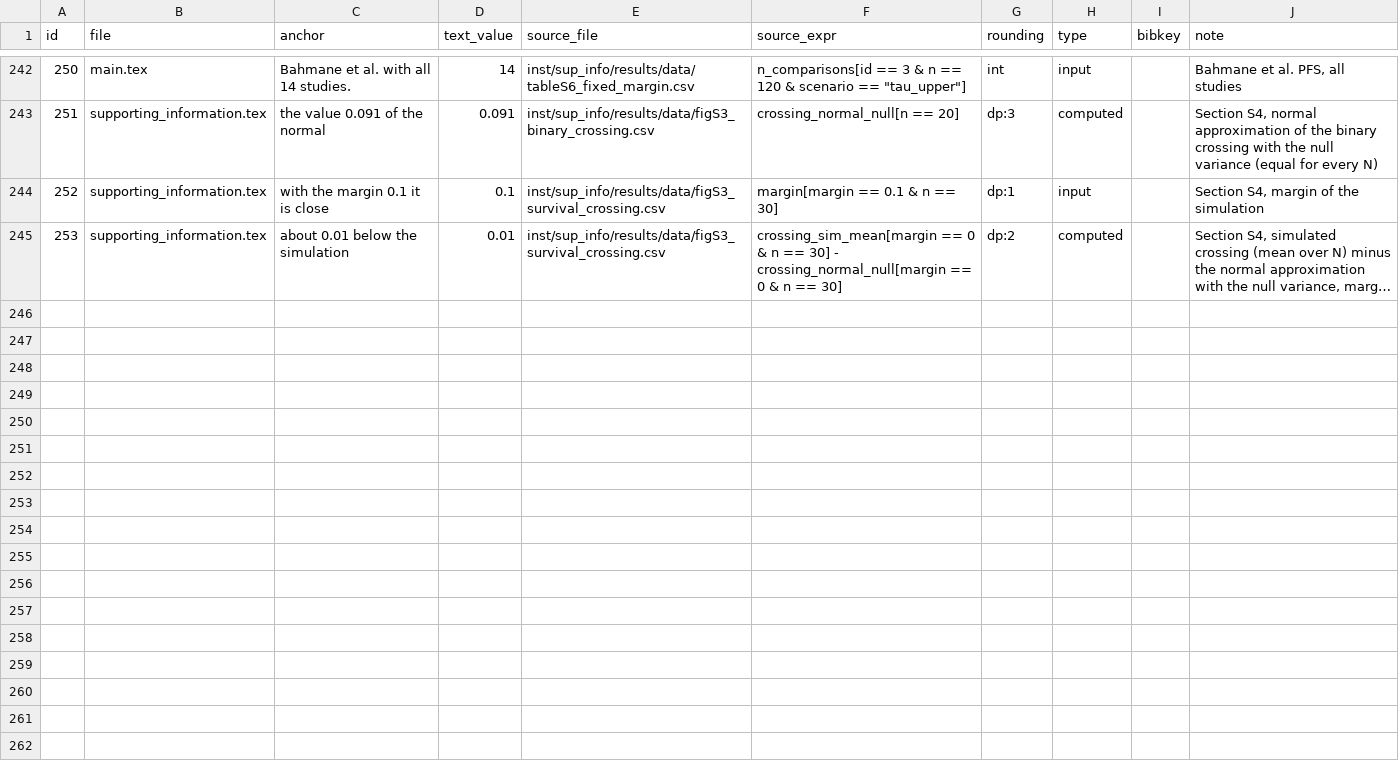
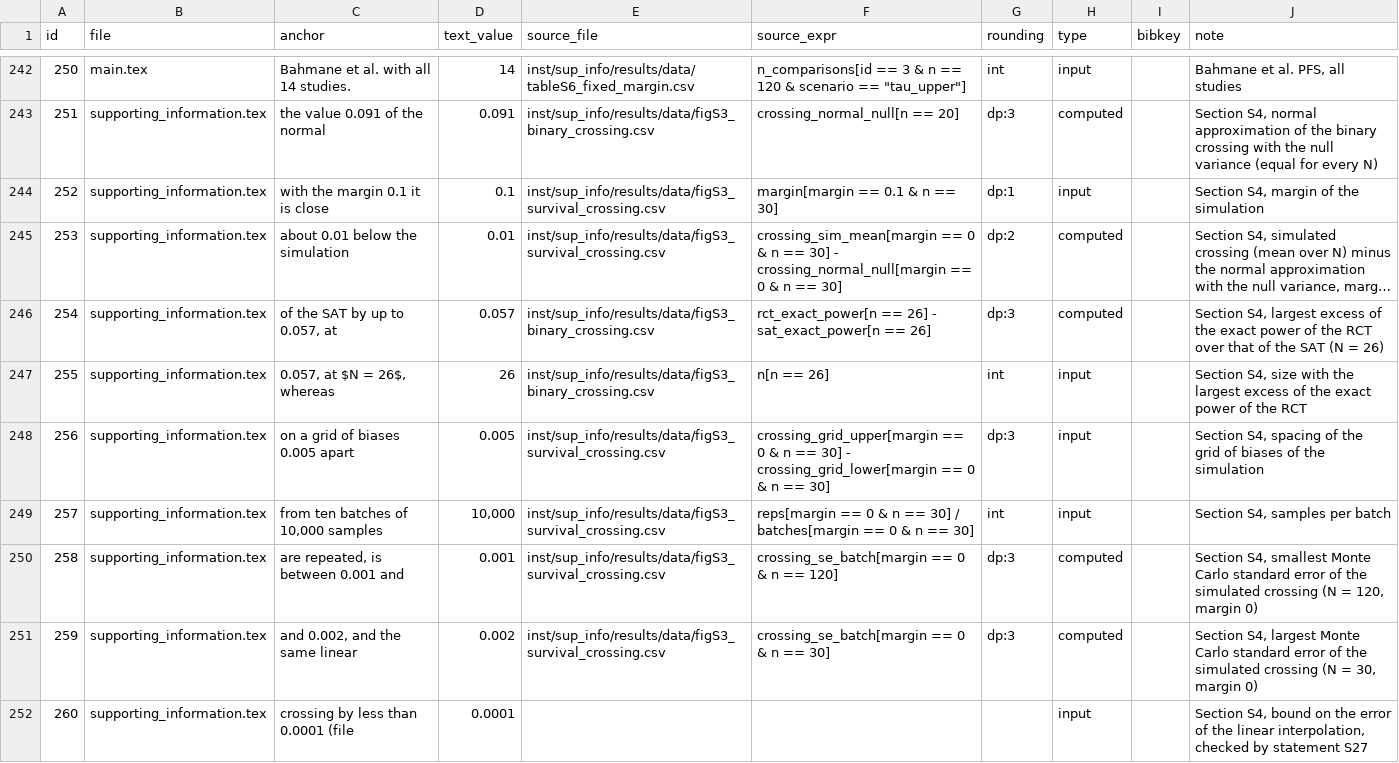
Before and after one commit to gosukehommaEX/satrct, a CSV file: inst/scripts/number_locations.csv, drawn as a sheet; only a part is shown, gaps mark what is left out; long unchanged cells end in …; the diff names each change by its address in the sheet, - before the commit and + after, or states it on an @@ line.

Commit message:
Address second co-author review: batch Monte Carlo errors for Figure S3, zero-truncated margins in the vignette, release and prerequisites in README

```diff
--- a/inst/scripts/number_locations.csv
+++ b/inst/scripts/number_locations.csv
+row 246: 254 | supporting_information.tex | of the SAT by up to 0.057, at | 0.057 | inst/sup_info/results/data/figS3_binary_crossing.csv | rct_exact_power[n == 26] - sat_exact_power[n == 26] | dp:3 | computed |  | Section S4, largest excess of the exact power of the RCT over that of the SAT (N = 26)
+row 247: 255 | supporting_information.tex | 0.057, at $N = 26$, whereas | 26 | inst/sup_info/results/data/figS3_binary_crossing.csv | n[n == 26] | int | input |  | Section S4, size with the largest excess of the exact power of the RCT
+row 248: 256 | supporting_information.tex | on a grid of biases 0.005 apart | 0.005 | inst/sup_info/results/data/figS3_survival_crossing.csv | crossing_grid_upper[margin == 0 & n == 30] - crossing_grid_lower[margin == 0 & n == 30] | dp:3 | input |  | Section S4, spacing of the grid of biases of the simulation
+row 249: 257 | supporting_information.tex | from ten batches of 10,000 samples | 10,000 | inst/sup_info/results/data/figS3_survival_crossing.csv | reps[margin == 0 & n == 30] / batches[margin == 0 & n == 30] | int | input |  | Section S4, samples per batch
+row 250: 258 | supporting_information.tex | are repeated, is between 0.001 and | 0.001 | inst/sup_info/results/data/figS3_survival_crossing.csv | crossing_se_batch[margin == 0 & n == 120] | dp:3 | computed |  | Section S4, smallest Monte Carlo standard error of the simulated crossing (N = 120, margin 0)
+row 251: 259 | supporting_information.tex | and 0.002, and the same linear | 0.002 | inst/sup_info/results/data/figS3_survival_crossing.csv | crossing_se_batch[margin == 0 & n == 30] | dp:3 | computed |  | Section S4, largest Monte Carlo standard error of the simulated crossing (N = 30, margin 0)
+row 252: 260 | supporting_information.tex | crossing by less than 0.0001 (file | 0.0001 |  |  |  | input |  | Section S4, bound on the error of the linear interpolation, checked by statement S27
```
Also changed, not shown: inst/scripts/results/copy_log.csv, inst/scripts/results/number_check.csv, 22 other files.
